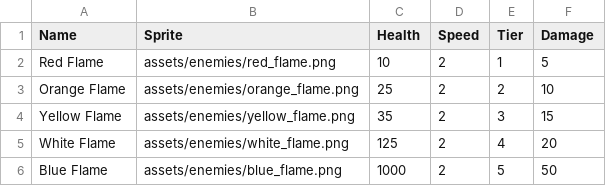
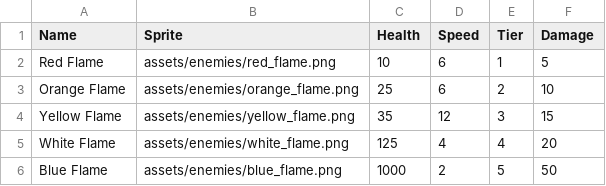
Before and after one commit to MatthewONeill/Tower-Defense-Game, a CSV file: data/enemies.csv, drawn as a sheet.

```diff
--- a/data/enemies.csv
+++ b/data/enemies.csv
@@ -1,6 +1,6 @@
 Name,Sprite,Health,Speed,Tier,Damage
-Red Flame,assets/enemies/red_flame.png,10,2,1,5
-Orange Flame,assets/enemies/orange_flame.png,25,2,2,10
-Yellow Flame,assets/enemies/yellow_flame.png,35,2,3,15
-White Flame,assets/enemies/white_flame.png,125,2,4,20
+Red Flame,assets/enemies/red_flame.png,10,6,1,5
+Orange Flame,assets/enemies/orange_flame.png,25,6,2,10
+Yellow Flame,assets/enemies/yellow_flame.png,35,12,3,15
+White Flame,assets/enemies/white_flame.png,125,4,4,20
 Blue Flame,assets/enemies/blue_flame.png,1000,2,5,50
```
Also changed, not shown: 2 other files.
